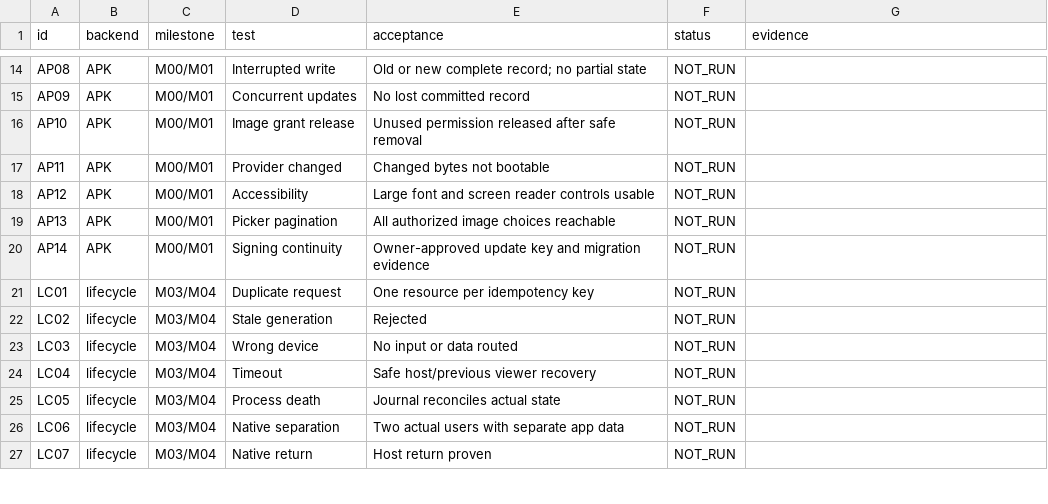
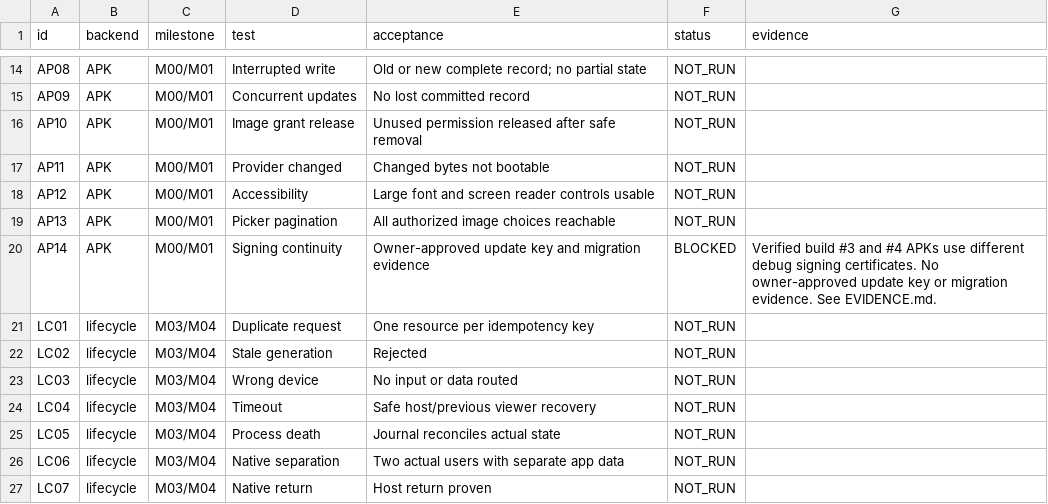
Before and after one commit to premiumcentraal-boop/Cyclone-Open, a CSV file: docs/QUALIFICATION_MATRIX.csv, drawn as a sheet; only a part is shown, gaps mark what is left out.

```diff
--- a/docs/QUALIFICATION_MATRIX.csv
+++ b/docs/QUALIFICATION_MATRIX.csv
@@ -19,3 +19,3 @@ AP12,APK,M00/M01,Accessibility,Large font and screen reader controls usable,NOT_
 AP13,APK,M00/M01,Picker pagination,All authorized image choices reachable,NOT_RUN,
-AP14,APK,M00/M01,Signing continuity,Owner-approved update key and migration evidence,NOT_RUN,
+AP14,APK,M00/M01,Signing continuity,Owner-approved update key and migration evidence,BLOCKED,Verified build #3 and #4 APKs use different debug signing certificates. No owner-approved update key or migration evidence. See EVIDENCE.md.
 LC01,lifecycle,M03/M04,Duplicate request,One resource per idempotency key,NOT_RUN,
```
Also changed, not shown: 3 other files.
